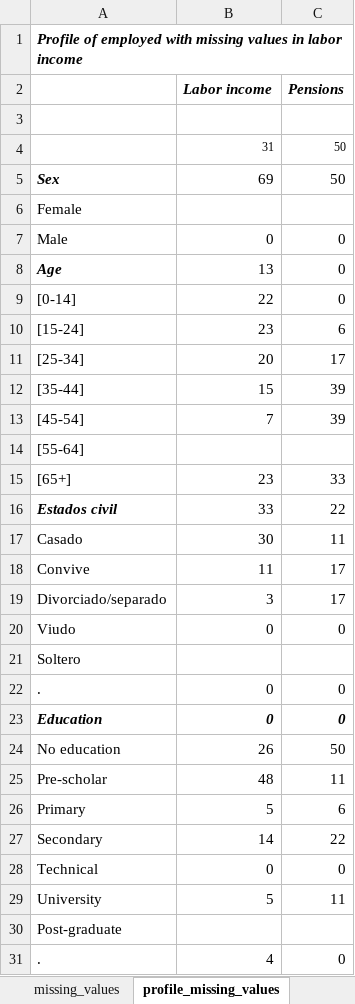
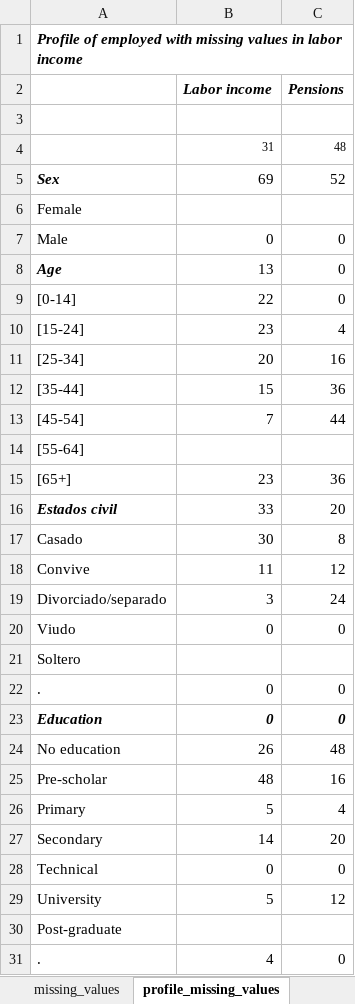
Before and after one commit to gdcaruso/VEN, an Excel workbook: data_management/management/4. income imputation/output/VEN_income_imputation_2019.xlsx, sheet profile_missing_values, drawn as a sheet; only a part is shown; values as stored, in another font and other column widths than the file's, no borders; the diff covers the shown part only; the diff names each change by its address in the sheet, - before the commit and + after, or states it on an @@ line.

```diff
--- a/data_management/management/4. income imputation/output/VEN_income_imputation_2019.xlsx (sheet profile_missing_values)
+++ b/data_management/management/4. income imputation/output/VEN_income_imputation_2019.xlsx (sheet profile_missing_values)
-C4 (Pensions): 50
+C4 (Pensions): 48
-C5 (Pensions): 50
+C5 (Pensions): 52
-C10 (Pensions): 6
+C10 (Pensions): 4
-C11 (Pensions): 17
+C11 (Pensions): 16
-C12 (Pensions): 39
+C12 (Pensions): 36
-C13 (Pensions): 39
+C13 (Pensions): 44
-C15 (Pensions): 33
+C15 (Pensions): 36
-C16 (Pensions): 22
+C16 (Pensions): 20
-C17 (Pensions): 11
+C17 (Pensions): 8
-C18 (Pensions): 17
+C18 (Pensions): 12
-C19 (Pensions): 17
+C19 (Pensions): 24
-C24 (Pensions): 50
+C24 (Pensions): 48
-C25 (Pensions): 11
+C25 (Pensions): 16
-C26 (Pensions): 6
+C26 (Pensions): 4
-C27 (Pensions): 22
+C27 (Pensions): 20
-C29 (Pensions): 11
+C29 (Pensions): 12
```
Also changed, not shown: 8 edited cells elsewhere in this sheet, sheet missing_values, sheet nonlabor_imp_stochastic_reg, sheet labor_incmon_imp_stochastic_reg, sheet labor_beneimp_stochastic_reg, sheet labor_jubpenimp_stochastic_reg, 14 other files.
